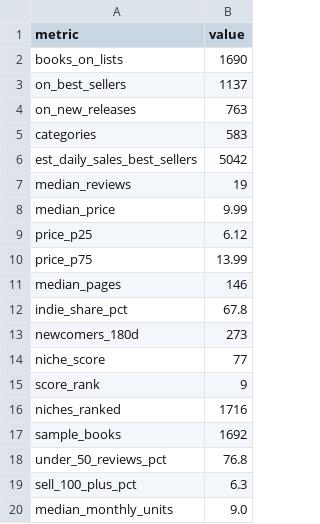
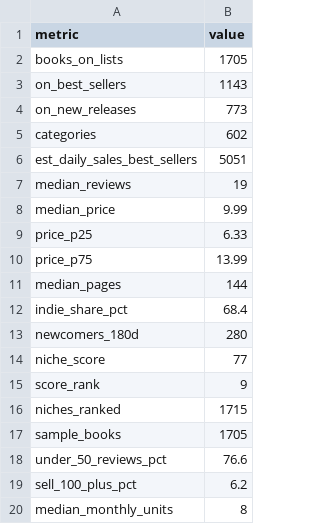
Before and after one commit to ttion01/kdptop-research, a CSV file: reports/sudoku-logic-kdp/data/summary.csv, drawn as a sheet.

```diff
--- a/reports/sudoku-logic-kdp/data/summary.csv
+++ b/reports/sudoku-logic-kdp/data/summary.csv
@@ -1,20 +1,20 @@
 metric,value
-books_on_lists,1690
-on_best_sellers,1137
-on_new_releases,763
-categories,583
-est_daily_sales_best_sellers,5042
+books_on_lists,1705
+on_best_sellers,1143
+on_new_releases,773
+categories,602
+est_daily_sales_best_sellers,5051
 median_reviews,19
 median_price,9.99
-price_p25,6.12
+price_p25,6.33
 price_p75,13.99
-median_pages,146
-indie_share_pct,67.8
-newcomers_180d,273
+median_pages,144
+indie_share_pct,68.4
+newcomers_180d,280
 niche_score,77
 score_rank,9
-niches_ranked,1716
-sample_books,1692
-under_50_reviews_pct,76.8
-sell_100_plus_pct,6.3
-median_monthly_units,9.0
+niches_ranked,1715
+sample_books,1705
+under_50_reviews_pct,76.6
+sell_100_plus_pct,6.2
+median_monthly_units,8
```
Also changed, not shown: reports/sudoku-logic-kdp/data/history.csv, reports/sudoku-logic-kdp/data/keywords.csv, 5 other files.
